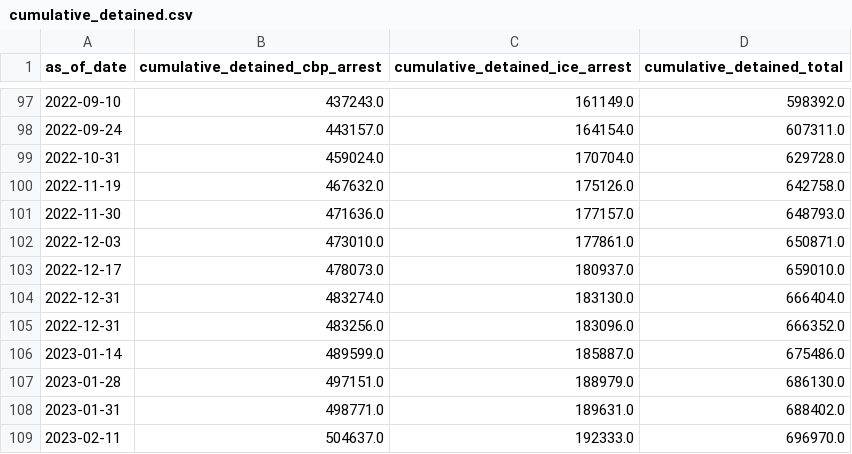
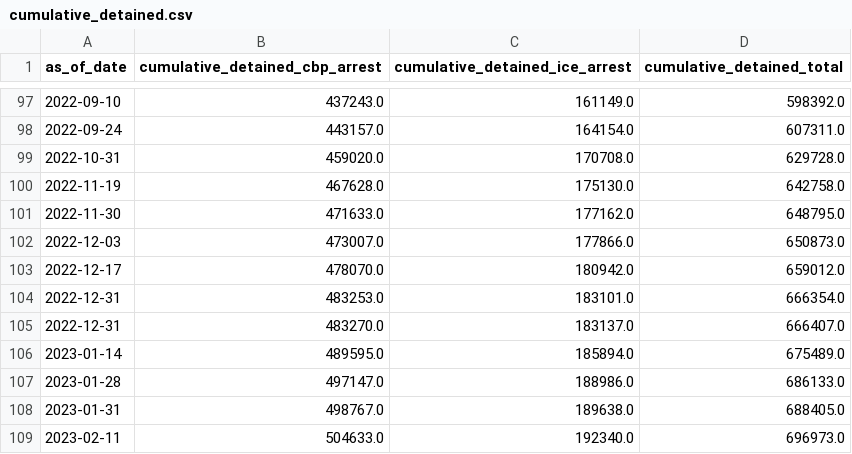
Before and after one commit to vera-institute/ice-detention-covid, a CSV file: data_supplemental/cumulative_detained.csv, drawn as a sheet; only a part is shown, gaps mark what is left out; the diff covers the shown part only.

```diff
--- a/data_supplemental/cumulative_detained.csv
+++ b/data_supplemental/cumulative_detained.csv
@@ -98,12 +98,12 @@ as_of_date,cumulative_detained_cbp_arrest,cumulative_detained_ice_arrest,cumulat
 2022-09-24,443157.0,164154.0,607311.0
-2022-10-31,459024.0,170704.0,629728.0
-2022-11-19,467632.0,175126.0,642758.0
-2022-11-30,471636.0,177157.0,648793.0
-2022-12-03,473010.0,177861.0,650871.0
-2022-12-17,478073.0,180937.0,659010.0
-2022-12-31,483274.0,183130.0,666404.0
-2022-12-31,483256.0,183096.0,666352.0
-2023-01-14,489599.0,185887.0,675486.0
-2023-01-28,497151.0,188979.0,686130.0
-2023-01-31,498771.0,189631.0,688402.0
-2023-02-11,504637.0,192333.0,696970.0
+2022-10-31,459020.0,170708.0,629728.0
+2022-11-19,467628.0,175130.0,642758.0
+2022-11-30,471633.0,177162.0,648795.0
+2022-12-03,473007.0,177866.0,650873.0
+2022-12-17,478070.0,180942.0,659012.0
+2022-12-31,483253.0,183101.0,666354.0
+2022-12-31,483270.0,183137.0,666407.0
+2023-01-14,489595.0,185894.0,675489.0
+2023-01-28,497147.0,188986.0,686133.0
+2023-01-31,498767.0,189638.0,688405.0
+2023-02-11,504633.0,192340.0,696973.0
```
Also changed, not shown: 2 added rows and 30 edited cells elsewhere in this file, 4 other files.
